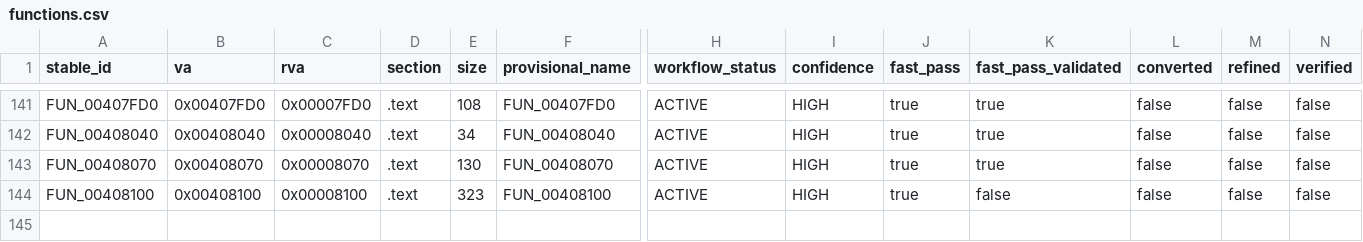
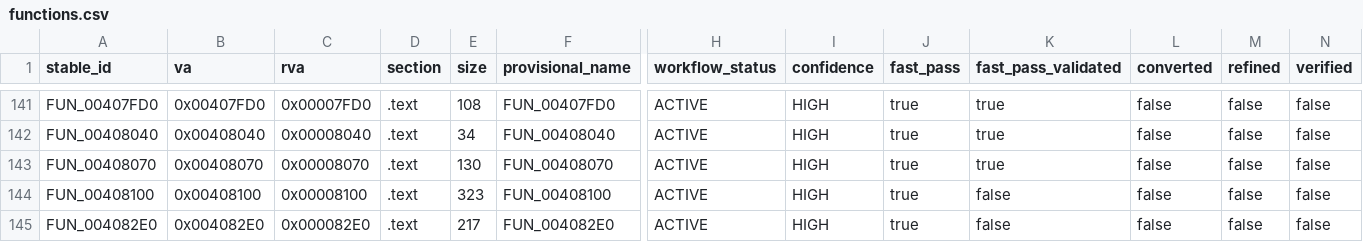
Before and after one commit to Putxo/BioHazard-V-Resurrection, a CSV file: database/functions.csv, drawn as a sheet; only a part is shown, gaps mark what is left out; rows hold the shown columns only; the diff names each change by its address in the sheet, - before the commit and + after, or states it on an @@ line.

```diff
--- a/database/functions.csv
+++ b/database/functions.csv
+row 145: FUN_004082E0 | 0x004082E0 | 0x000082E0 | .text | 217 | FUN_004082E0 | ACTIVE | HIGH | true | false | false | false | false
```
Also changed, not shown: database/claims.csv, database/history.csv, 9 other files.
